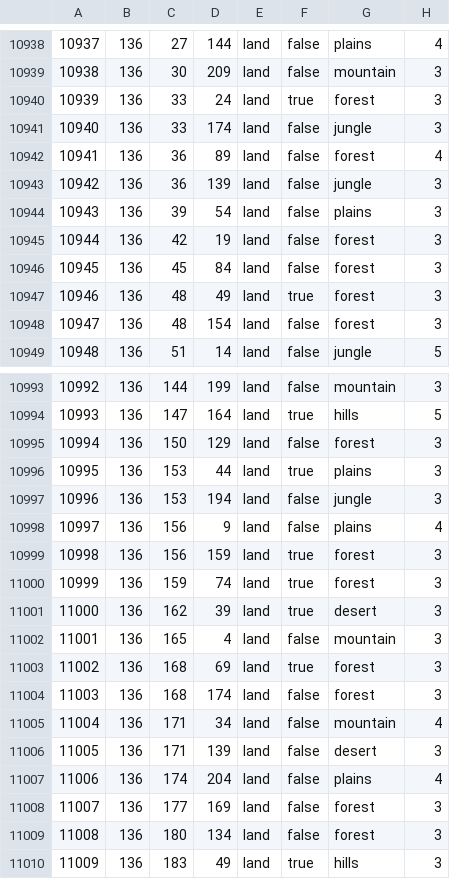
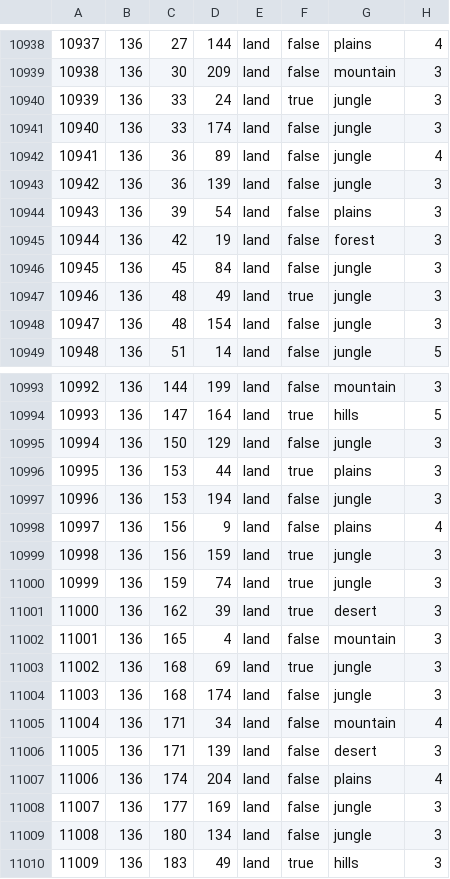
Before and after one commit to Force-Attack/Force-Attack, a CSV file: map/definition.csv, drawn as a sheet; only a part is shown, gaps mark what is left out; the diff covers the shown part only.

Commit message:
lol

```diff
--- a/map/definition.csv
+++ b/map/definition.csv
@@ -10939,5 +10939,5 @@
 10938;136;30;209;land;false;mountain;3
-10939;136;33;24;land;true;forest;3
+10939;136;33;24;land;true;jungle;3
 10940;136;33;174;land;false;jungle;3
-10941;136;36;89;land;false;forest;4
+10941;136;36;89;land;false;jungle;4
 10942;136;36;139;land;false;jungle;3
@@ -10945,5 +10945,5 @@
 10944;136;42;19;land;false;forest;3
-10945;136;45;84;land;false;forest;3
-10946;136;48;49;land;true;forest;3
-10947;136;48;154;land;false;forest;3
+10945;136;45;84;land;false;jungle;3
+10946;136;48;49;land;true;jungle;3
+10947;136;48;154;land;false;jungle;3
 10948;136;51;14;land;false;jungle;5
@@ -10994,3 +10994,3 @@
 10993;136;147;164;land;true;hills;5
-10994;136;150;129;land;false;forest;3
+10994;136;150;129;land;false;jungle;3
 10995;136;153;44;land;true;plains;3
@@ -10998,8 +10998,8 @@
 10997;136;156;9;land;false;plains;4
-10998;136;156;159;land;true;forest;3
-10999;136;159;74;land;true;forest;3
+10998;136;156;159;land;true;jungle;3
+10999;136;159;74;land;true;jungle;3
 11000;136;162;39;land;true;desert;3
 11001;136;165;4;land;false;mountain;3
-11002;136;168;69;land;true;forest;3
-11003;136;168;174;land;false;forest;3
+11002;136;168;69;land;true;jungle;3
+11003;136;168;174;land;false;jungle;3
 11004;136;171;34;land;false;mountain;4
@@ -11007,4 +11007,4 @@
 11006;136;174;204;land;false;plains;4
-11007;136;177;169;land;false;forest;3
-11008;136;180;134;land;false;forest;3
+11007;136;177;169;land;false;jungle;3
+11008;136;180;134;land;false;jungle;3
 11009;136;183;49;land;true;hills;3
```
Also changed, not shown: 38 edited cells elsewhere in this file.
